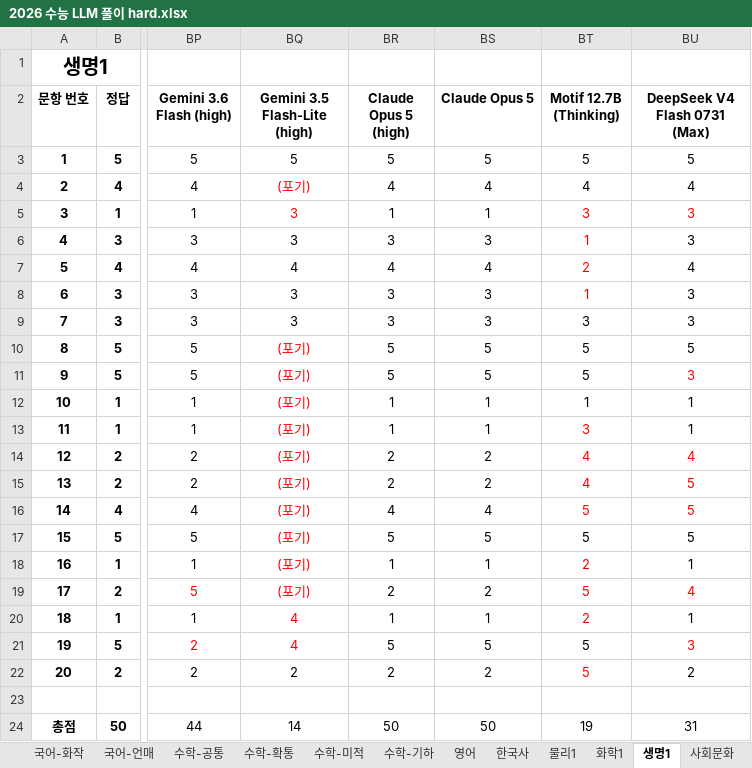
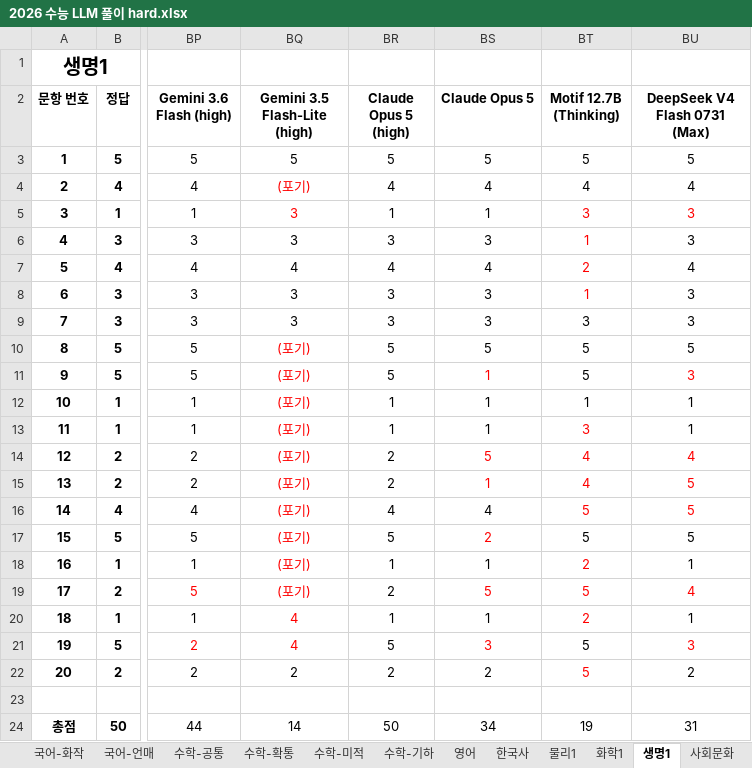
Before and after one commit to hehee9/2026-CSAT, an Excel workbook: 2026 수능 LLM 풀이 hard.xlsx, sheet 생명1, drawn as a sheet; only a part is shown, gaps mark what is left out; values as stored, in another font and other column widths than the file's, no borders; the diff names each change by its address in the sheet, - before the commit and + after, or states it on an @@ line.

Commit message:
Claude Opus 5 비추론 옵션 미적용 문제 수정

```diff
--- a/2026 수능 LLM 풀이 hard.xlsx (sheet 생명1)
+++ b/2026 수능 LLM 풀이 hard.xlsx (sheet 생명1)
-BS11 (Claude Opus 5): 5
+BS11 (Claude Opus 5): 1
-BS11 text colour: black
+BS11 text colour: #FF0000
-BS14 (Claude Opus 5): 2
+BS14 (Claude Opus 5): 5
-BS14:BS15 text colour: black
+BS14:BS15 text colour: #FF0000
-BS15 (Claude Opus 5): 2
+BS15 (Claude Opus 5): 1
-BS17 (Claude Opus 5): 5
+BS17 (Claude Opus 5): 2
-BS17 text colour: black
+BS17 text colour: #FF0000
-BS19 (Claude Opus 5): 2
+BS19 (Claude Opus 5): 5
-BS19 text colour: black
+BS19 text colour: #FF0000
-BS21 (Claude Opus 5): 5
+BS21 (Claude Opus 5): 3
-BS21 text colour: black
+BS21 text colour: #FF0000
-BS24 (Claude Opus 5): 50
+BS24 (Claude Opus 5): 34
```
Also changed, not shown: sheet 물리1, sheet 국어-공통, sheet 국어-언매, sheet 영어, sheet 수학-공통, sheet 국어-화작, 2 more sheets, 2 other files.
